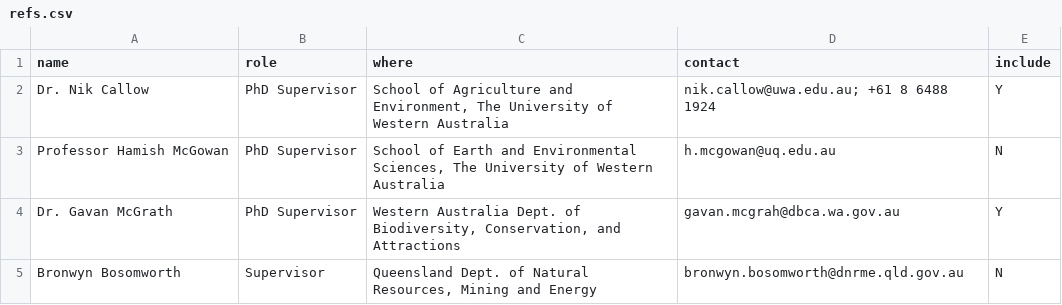
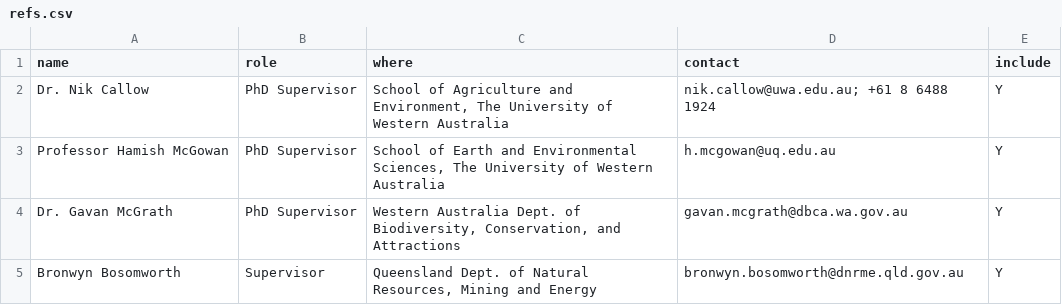
Before and after one commit to MichelineCampbell/Curriculum_Vitae, a CSV file: CV/data/refs.csv, drawn as a sheet.

```diff
--- a/CV/data/refs.csv
+++ b/CV/data/refs.csv
@@ -2,4 +2,4 @@ name,role,where,contact,include
 Dr. Nik Callow,PhD Supervisor,"School of Agriculture and Environment, The University of Western Australia", nik.callow@uwa.edu.au; +61 8 6488 1924,Y
-Professor Hamish McGowan,PhD Supervisor,"School of Earth and Environmental Sciences, The University of Western Australia",h.mcgowan@uq.edu.au,N
-Dr. Gavan McGrath,PhD Supervisor,"Western Australia Dept. of Biodiversity, Conservation, and Attractions",gavan.mcgrah@dbca.wa.gov.au,Y
-Bronwyn Bosomworth,Supervisor,"Queensland Dept. of Natural Resources, Mining and Energy",bronwyn.bosomworth@dnrme.qld.gov.au,N
+Professor Hamish McGowan,PhD Supervisor,"School of Earth and Environmental Sciences, The University of Western Australia",h.mcgowan@uq.edu.au,Y
+Dr. Gavan McGrath,PhD Supervisor,"Western Australia Dept. of Biodiversity, Conservation, and Attractions",gavan.mcgrath@dbca.wa.gov.au,Y
+Bronwyn Bosomworth,Supervisor,"Queensland Dept. of Natural Resources, Mining and Energy",bronwyn.bosomworth@dnrme.qld.gov.au,Y
```
Also changed, not shown: 8 other files.
